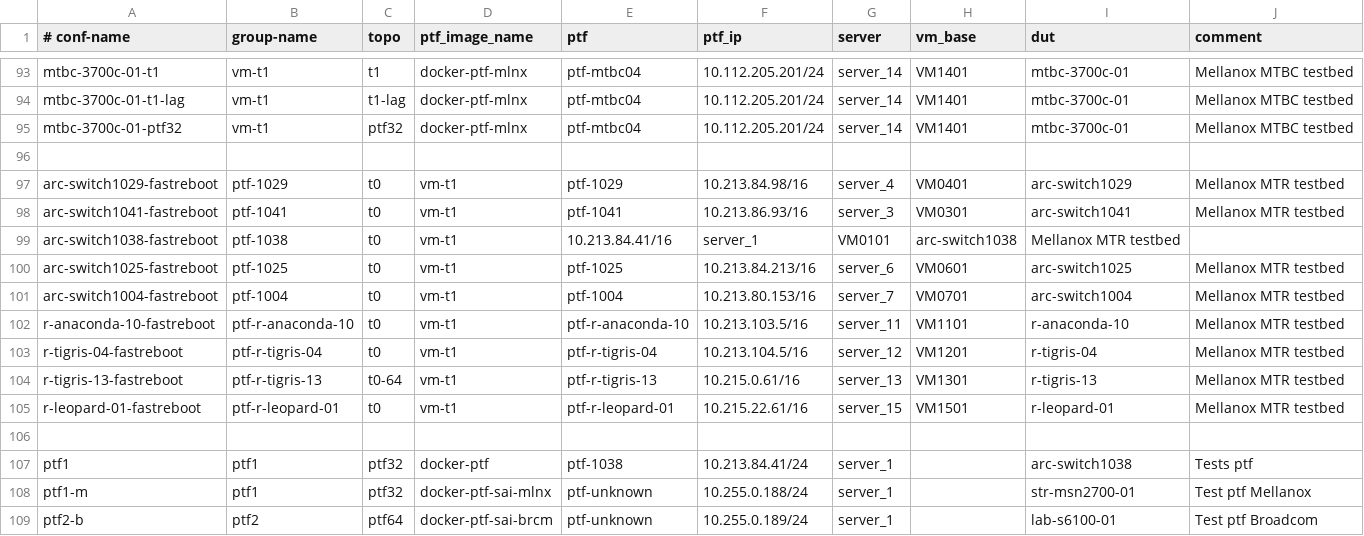
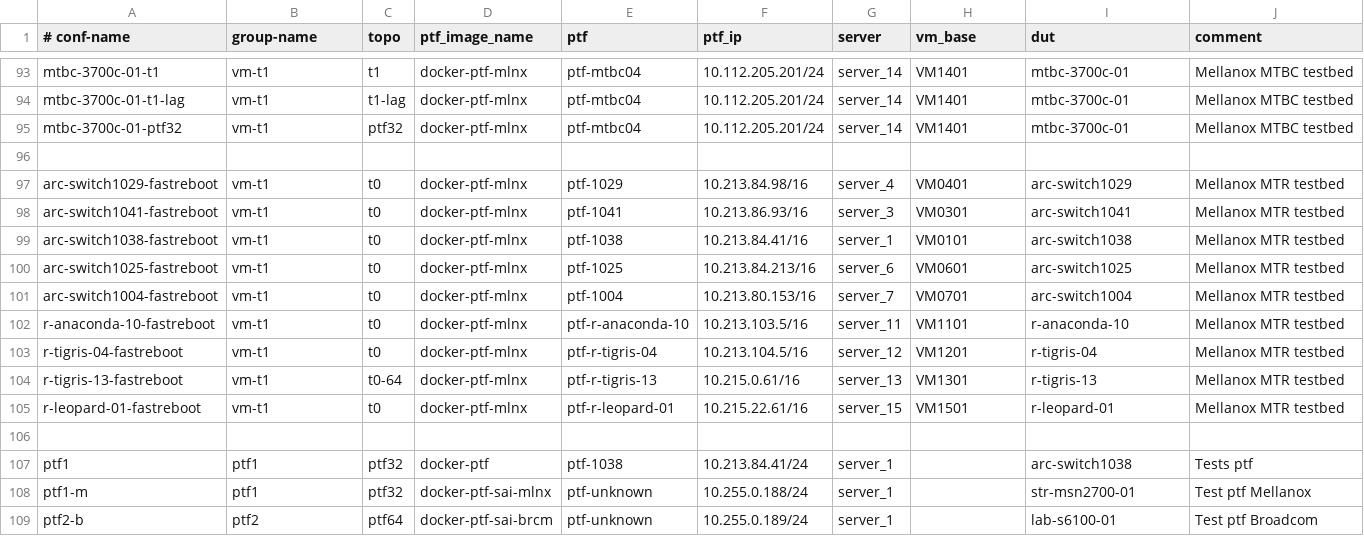
Before and after one commit to yvolynets-mlnx/sonic-mgmt, a CSV file: ansible/testbed.csv, drawn as a sheet; only a part is shown, gaps mark what is left out.

Commit message:
[local] fix testbed.csv for fastreboot setups
Change-Id: I533c3af124aba096385714d8200b231f5c10dbe7
Signed-off-by: Mykola Faryma <mykolaf@mellanox.com>

```diff
--- a/ansible/testbed.csv
+++ b/ansible/testbed.csv
@@ -96,11 +96,11 @@ mtbc-3700c-01-ptf32,vm-t1,ptf32,docker-ptf-mlnx,ptf-mtbc04,10.112.205.201/24,ser
 
-arc-switch1029-fastreboot,ptf-1029,t0,vm-t1,ptf-1029,10.213.84.98/16,server_4,VM0401,arc-switch1029,Mellanox MTR testbed
-arc-switch1041-fastreboot,ptf-1041,t0,vm-t1,ptf-1041,10.213.86.93/16,server_3,VM0301,arc-switch1041,Mellanox MTR testbed
-arc-switch1038-fastreboot,ptf-1038,t0,vm-t1,10.213.84.41/16,server_1,VM0101,arc-switch1038,Mellanox MTR testbed
-arc-switch1025-fastreboot,ptf-1025,t0,vm-t1,ptf-1025,10.213.84.213/16,server_6,VM0601,arc-switch1025,Mellanox MTR testbed
-arc-switch1004-fastreboot,ptf-1004,t0,vm-t1,ptf-1004,10.213.80.153/16,server_7,VM0701,arc-switch1004,Mellanox MTR testbed
-r-anaconda-10-fastreboot,ptf-r-anaconda-10,t0,vm-t1,ptf-r-anaconda-10,10.213.103.5/16,server_11,VM1101,r-anaconda-10,Mellanox MTR testbed
-r-tigris-04-fastreboot,ptf-r-tigris-04,t0,vm-t1,ptf-r-tigris-04,10.213.104.5/16,server_12,VM1201,r-tigris-04,Mellanox MTR testbed
-r-tigris-13-fastreboot,ptf-r-tigris-13,t0-64,vm-t1,ptf-r-tigris-13,10.215.0.61/16,server_13,VM1301,r-tigris-13,Mellanox MTR testbed
-r-leopard-01-fastreboot,ptf-r-leopard-01,t0,vm-t1,ptf-r-leopard-01,10.215.22.61/16,server_15,VM1501,r-leopard-01,Mellanox MTR testbed
+arc-switch1029-fastreboot,vm-t1,t0,docker-ptf-mlnx,ptf-1029,10.213.84.98/16,server_4,VM0401,arc-switch1029,Mellanox MTR testbed
+arc-switch1041-fastreboot,vm-t1,t0,docker-ptf-mlnx,ptf-1041,10.213.86.93/16,server_3,VM0301,arc-switch1041,Mellanox MTR testbed
+arc-switch1038-fastreboot,vm-t1,t0,docker-ptf-mlnx,ptf-1038,10.213.84.41/16,server_1,VM0101,arc-switch1038,Mellanox MTR testbed
+arc-switch1025-fastreboot,vm-t1,t0,docker-ptf-mlnx,ptf-1025,10.213.84.213/16,server_6,VM0601,arc-switch1025,Mellanox MTR testbed
+arc-switch1004-fastreboot,vm-t1,t0,docker-ptf-mlnx,ptf-1004,10.213.80.153/16,server_7,VM0701,arc-switch1004,Mellanox MTR testbed
+r-anaconda-10-fastreboot,vm-t1,t0,docker-ptf-mlnx,ptf-r-anaconda-10,10.213.103.5/16,server_11,VM1101,r-anaconda-10,Mellanox MTR testbed
+r-tigris-04-fastreboot,vm-t1,t0,docker-ptf-mlnx,ptf-r-tigris-04,10.213.104.5/16,server_12,VM1201,r-tigris-04,Mellanox MTR testbed
+r-tigris-13-fastreboot,vm-t1,t0-64,docker-ptf-mlnx,ptf-r-tigris-13,10.215.0.61/16,server_13,VM1301,r-tigris-13,Mellanox MTR testbed
+r-leopard-01-fastreboot,vm-t1,t0,docker-ptf-mlnx,ptf-r-leopard-01,10.215.22.61/16,server_15,VM1501,r-leopard-01,Mellanox MTR testbed
 
```
